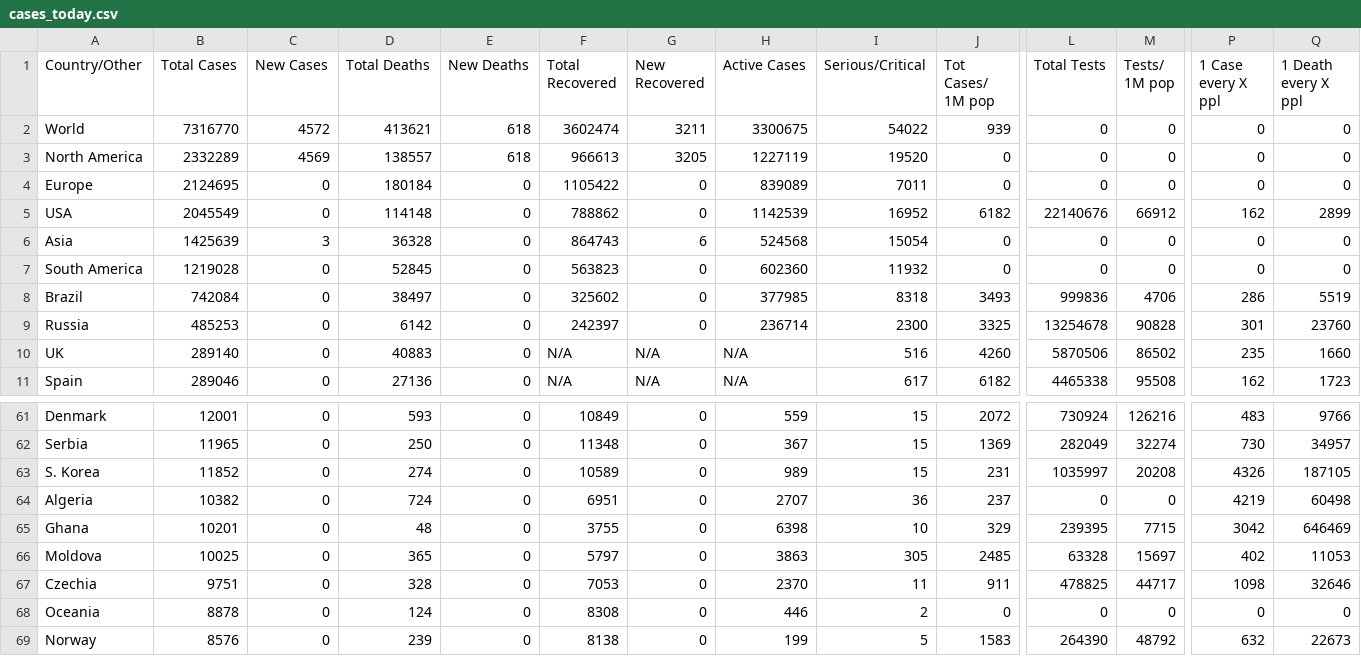
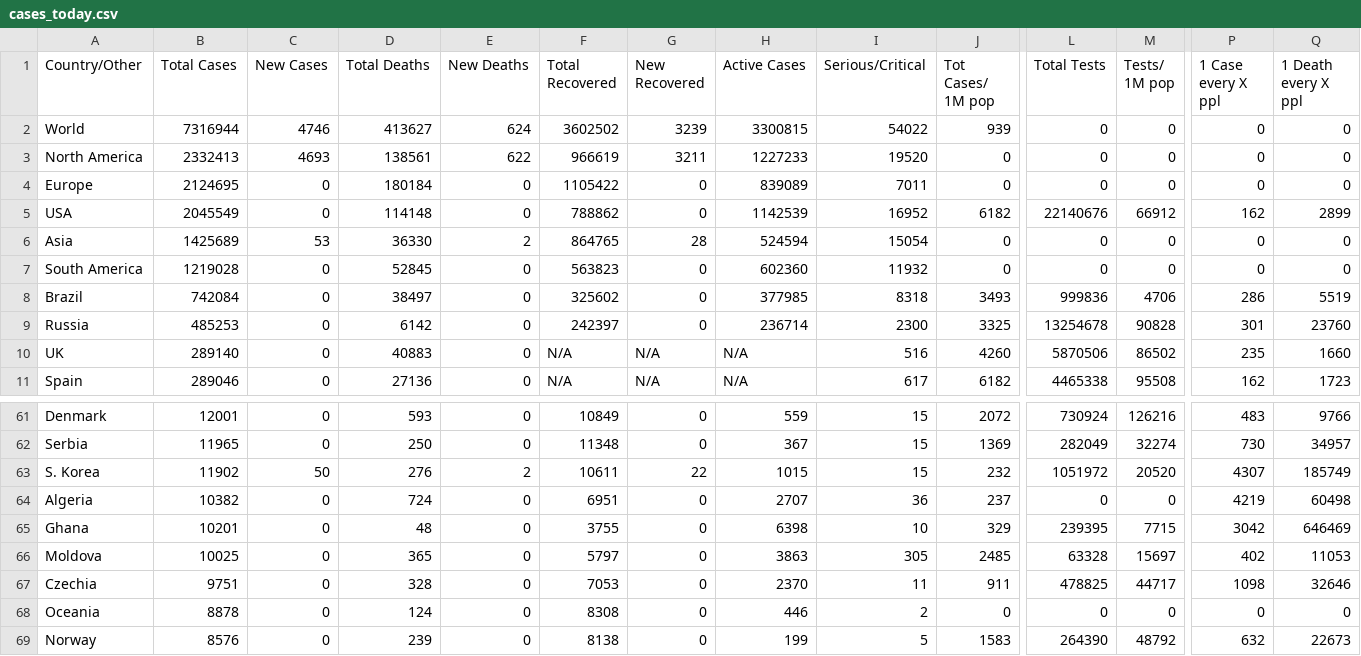
Before and after one commit to innolabglobal/corona-parser, a CSV file: cases_today.csv, drawn as a sheet; only a part is shown, gaps mark what is left out; the diff covers the shown part only; the diff names each change by its address in the sheet, - before the commit and + after, or states it on an @@ line.

```diff
--- a/cases_today.csv
+++ b/cases_today.csv
-B2 (Total Cases): 7316770
+B2 (Total Cases): 7316944
-C2 (New Cases): 4572
+C2 (New Cases): 4746
-D2 (Total Deaths): 413621
+D2 (Total Deaths): 413627
-E2 (New Deaths): 618
+E2 (New Deaths): 624
-F2 (Total Recovered): 3602474
+F2 (Total Recovered): 3602502
-G2 (New Recovered): 3211
+G2 (New Recovered): 3239
-H2 (Active Cases): 3300675
+H2 (Active Cases): 3300815
-B3 (Total Cases): 2332289
+B3 (Total Cases): 2332413
-C3 (New Cases): 4569
+C3 (New Cases): 4693
-D3 (Total Deaths): 138557
+D3 (Total Deaths): 138561
-E3 (New Deaths): 618
+E3 (New Deaths): 622
-F3 (Total Recovered): 966613
+F3 (Total Recovered): 966619
-G3 (New Recovered): 3205
+G3 (New Recovered): 3211
-H3 (Active Cases): 1227119
+H3 (Active Cases): 1227233
-B6 (Total Cases): 1425639
+B6 (Total Cases): 1425689
-C6 (New Cases): 3
+C6 (New Cases): 53
-D6 (Total Deaths): 36328
+D6 (Total Deaths): 36330
-E6 (New Deaths): 0
+E6 (New Deaths): 2
-F6 (Total Recovered): 864743
+F6 (Total Recovered): 864765
-G6 (New Recovered): 6
+G6 (New Recovered): 28
-H6 (Active Cases): 524568
+H6 (Active Cases): 524594
-B63 (Total Cases): 11852
+B63 (Total Cases): 11902
-C63 (New Cases): 0
+C63 (New Cases): 50
-D63 (Total Deaths): 274
+D63 (Total Deaths): 276
-E63 (New Deaths): 0
+E63 (New Deaths): 2
-F63 (Total Recovered): 10589
+F63 (Total Recovered): 10611
-G63 (New Recovered): 0
+G63 (New Recovered): 22
-H63 (Active Cases): 989
+H63 (Active Cases): 1015
-J63 (Tot Cases/ 1M pop): 231
+J63 (Tot Cases/ 1M pop): 232
-L63 (Total Tests): 1035997
+L63 (Total Tests): 1051972
-M63 (Tests/ 1M pop): 20208
+M63 (Tests/ 1M pop): 20520
-P63 (1 Case every X ppl): 4326
+P63 (1 Case every X ppl): 4307
-Q63 (1 Death every X ppl): 187105
+Q63 (1 Death every X ppl): 185749
```
Also changed, not shown: 17 edited cells elsewhere in this file, cases.csv.
